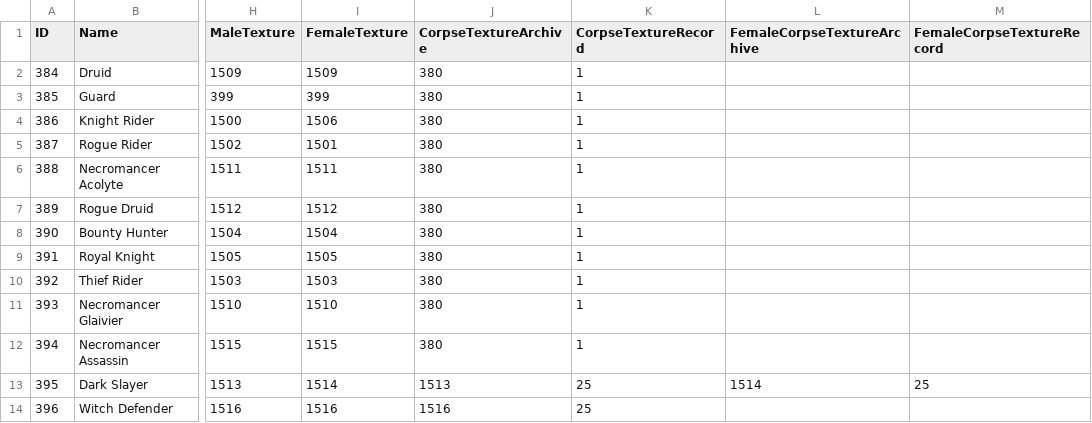
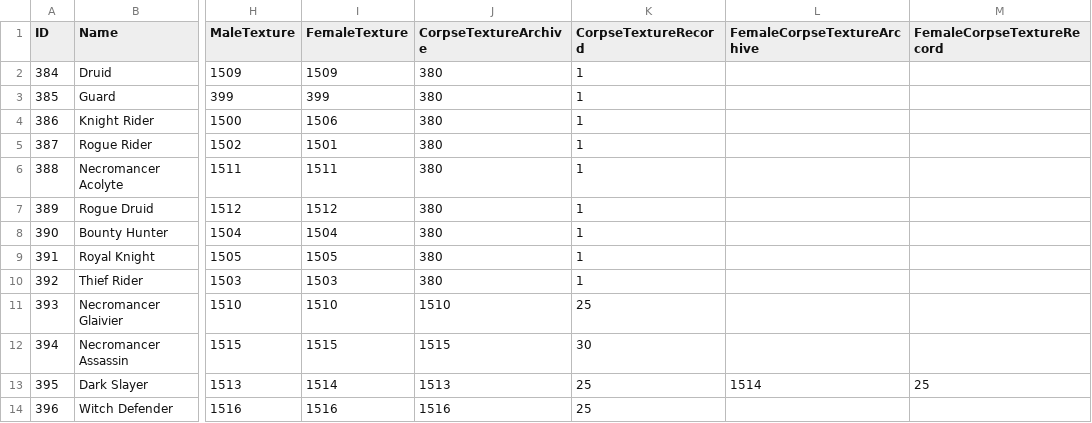
Before and after one commit to SquidKamer/DaggerfallBestiaryProject, a CSV file: ClassBase.mdb.csv, drawn as a sheet; only a part is shown, gaps mark what is left out; the diff names each change by its address in the sheet, - before the commit and + after, or states it on an @@ line.

Commit message:
Changed necromancer corpses to their dedicated corpse sprites

```diff
--- a/ClassBase.mdb.csv
+++ b/ClassBase.mdb.csv
-J11 (CorpseTextureArchive): 380
+J11 (CorpseTextureArchive): 1510
-K11 (CorpseTextureRecord): 1
+K11 (CorpseTextureRecord): 25
-J12 (CorpseTextureArchive): 380
+J12 (CorpseTextureArchive): 1515
-K12 (CorpseTextureRecord): 1
+K12 (CorpseTextureRecord): 30
```
